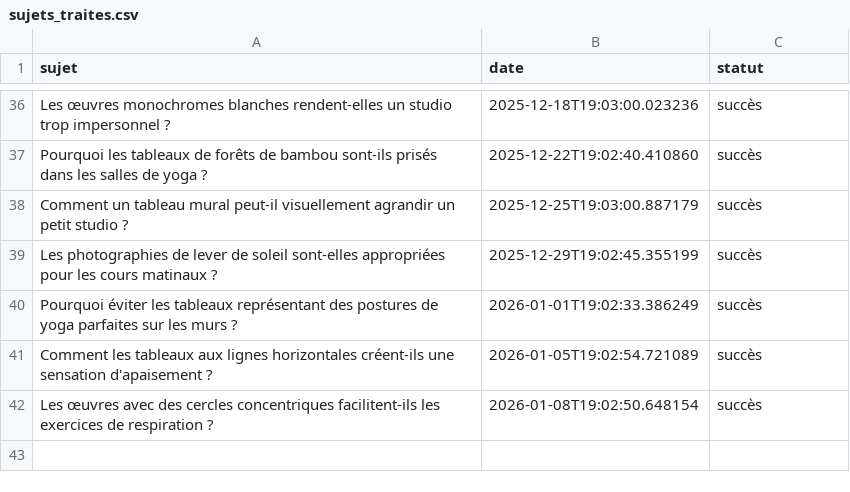
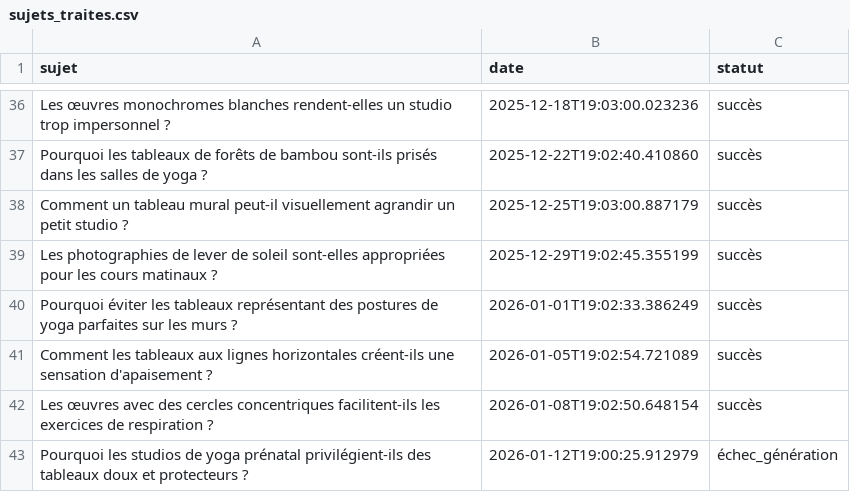
Before and after one commit to Metalosmose21/Yoga-1, a CSV file: sujets_traites.csv, drawn as a sheet; only a part is shown, gaps mark what is left out; the diff names each change by its address in the sheet, - before the commit and + after, or states it on an @@ line.

```diff
--- a/sujets_traites.csv
+++ b/sujets_traites.csv
+row 43: Pourquoi les studios de yoga prénatal privilégient-ils des tableaux doux et protecteurs ? | 2026-01-12T19:00:25.912979 | échec_génération
```
